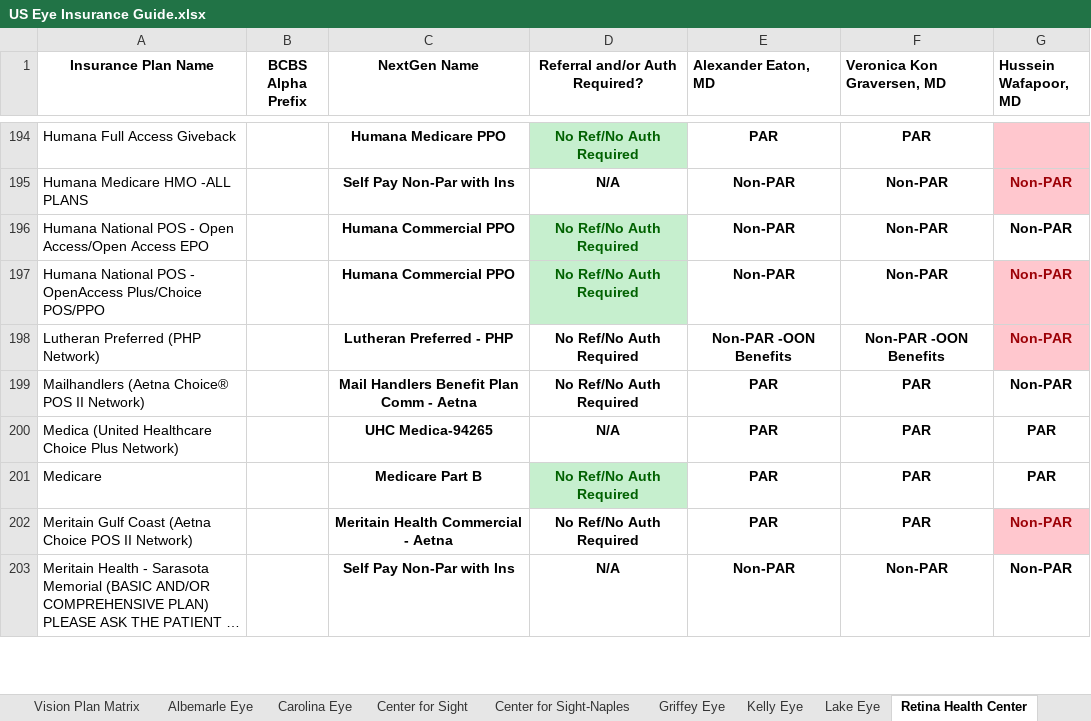
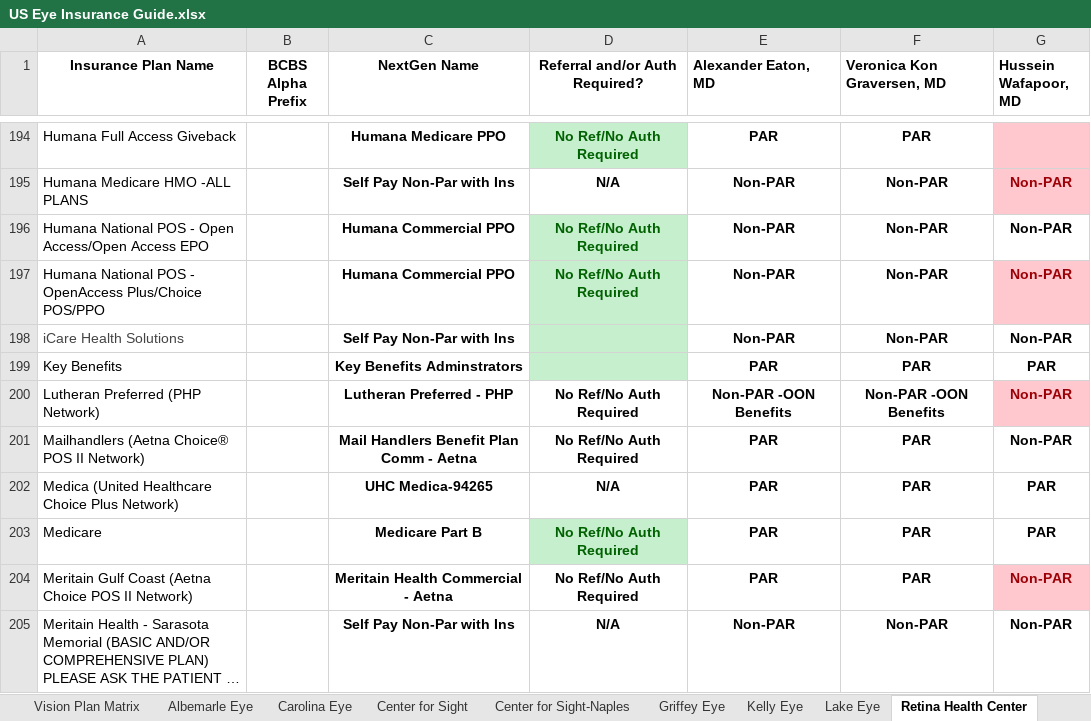
Before and after one commit to wak1616/PAC, an Excel workbook: US Eye Insurance Guide.xlsx, sheet Retina Health Center, drawn as a sheet; only a part is shown, gaps mark what is left out; long unchanged cells end in …; values as stored, in another font and other column widths than the file's, no borders; conditional formats not drawn; the diff names each change by its address in the sheet, - before the commit and + after, or states it on an @@ line.

```diff
--- a/US Eye Insurance Guide.xlsx (sheet Retina Health Center)
+++ b/US Eye Insurance Guide.xlsx (sheet Retina Health Center)
+row 198: iCare Health Solutions |  | Self Pay Non-Par with Ins |  | Non-PAR | Non-PAR | Non-PAR
+row 199: Key Benefits |  | Key Benefits Adminstrators |  | PAR | PAR | PAR
```
Also changed, not shown: sheet Center for Sight, sheet Carolina Eye, sheet Albemarle Eye, sheet SW FL Eye, sheet Center for Sight-Naples, sheet Griffey Eye.
